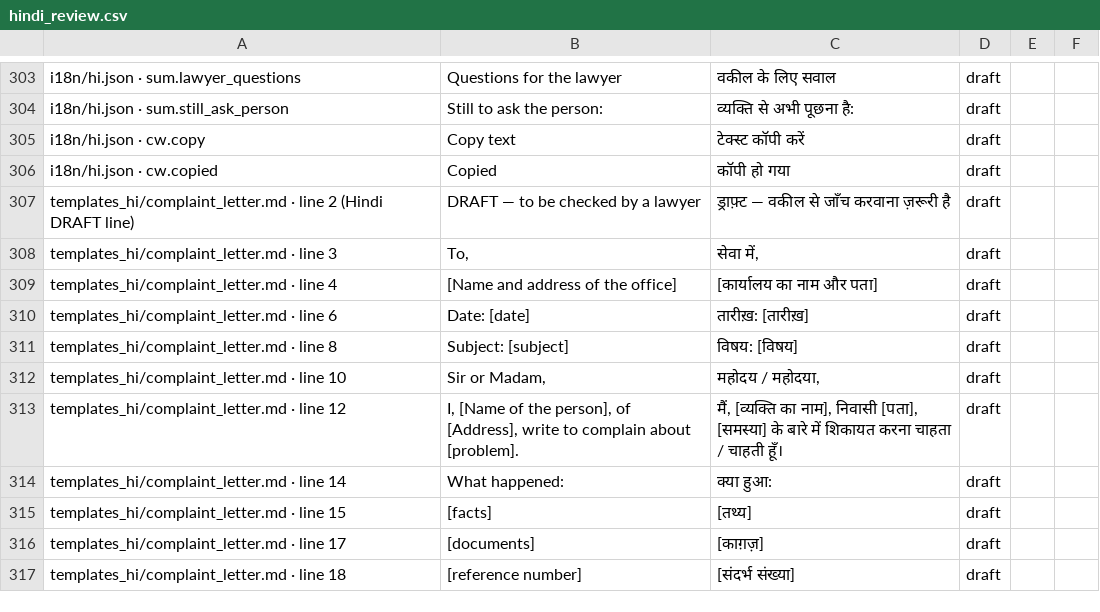
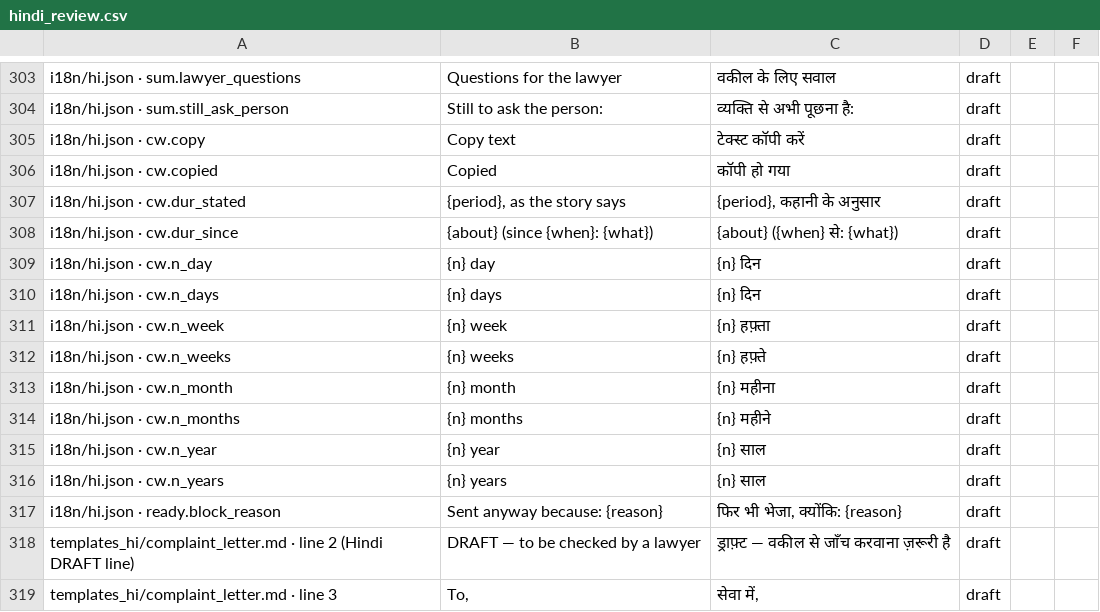
Before and after one commit to aspirantarushi/agent-raahi, a CSV file: docs/hindi_review.csv, drawn as a sheet; only a part is shown, gaps mark what is left out; the shorter side is filled out with more unchanged rows; the diff covers the shown part only; the diff names each change by its address in the sheet, - before the commit and + after, or states it on an @@ line.

```diff
--- a/docs/hindi_review.csv
+++ b/docs/hindi_review.csv
+row 307: i18n/hi.json · cw.dur_stated | {period}, as the story says | {period}, कहानी के अनुसार | draft
+row 308: i18n/hi.json · cw.dur_since | {about} (since {when}: {what}) | {about} ({when} से: {what}) | draft
+row 309: i18n/hi.json · cw.n_day | {n} day | {n} दिन | draft
+row 310: i18n/hi.json · cw.n_days | {n} days | {n} दिन | draft
+row 311: i18n/hi.json · cw.n_week | {n} week | {n} हफ़्ता | draft
+row 312: i18n/hi.json · cw.n_weeks | {n} weeks | {n} हफ़्ते | draft
+row 313: i18n/hi.json · cw.n_month | {n} month | {n} महीना | draft
+row 314: i18n/hi.json · cw.n_months | {n} months | {n} महीने | draft
+row 315: i18n/hi.json · cw.n_year | {n} year | {n} साल | draft
+row 316: i18n/hi.json · cw.n_years | {n} years | {n} साल | draft
+row 317: i18n/hi.json · ready.block_reason | Sent anyway because: {reason} | फिर भी भेजा, क्योंकि: {reason} | draft
```
Also changed, not shown: 19 added rows and 2 edited cells elsewhere in this file, 12 other files.
